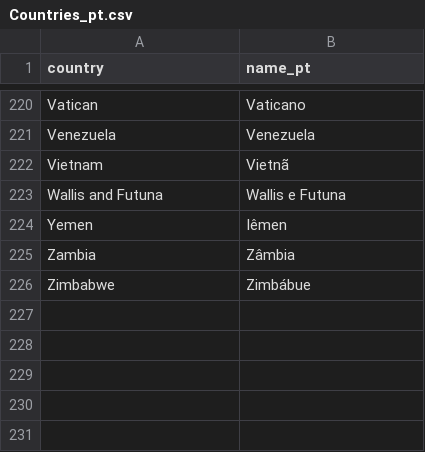
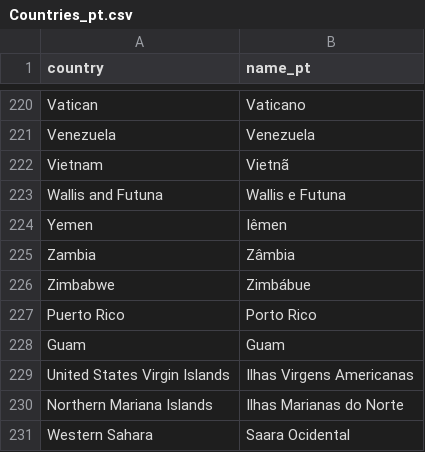
Before and after one commit to alehkiz/streamlit, a CSV file: Countries_pt.csv, drawn as a sheet; only a part is shown, gaps mark what is left out.

Commit message:
update countries

```diff
--- a/Countries_pt.csv
+++ b/Countries_pt.csv
@@ -226 +226,6 @@ Zambia,Zâmbia
 Zimbabwe,Zimbábue
+Puerto Rico,Porto Rico
+Guam,Guam
+United States Virgin Islands,Ilhas Virgens Americanas
+Northern Mariana Islands,Ilhas Marianas do Norte
+Western Sahara,Saara Ocidental
```
Also changed, not shown: 1 other file.
